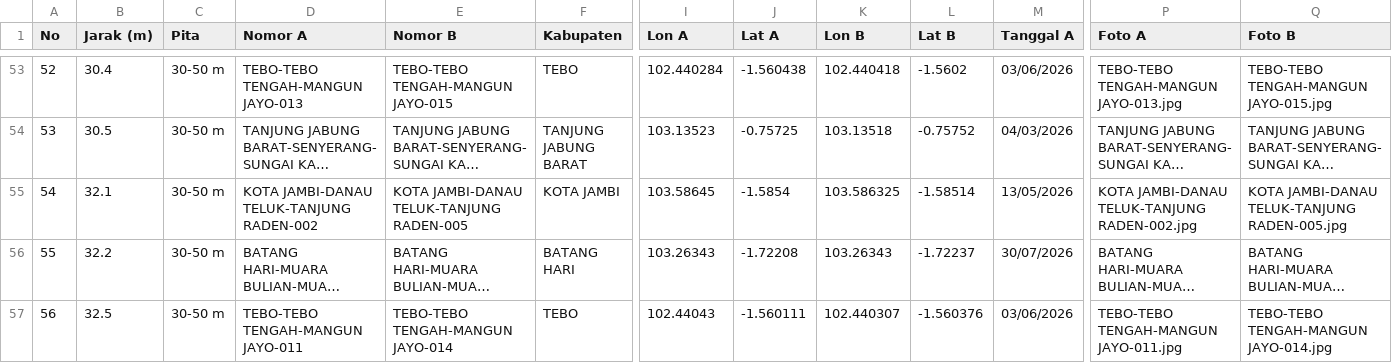
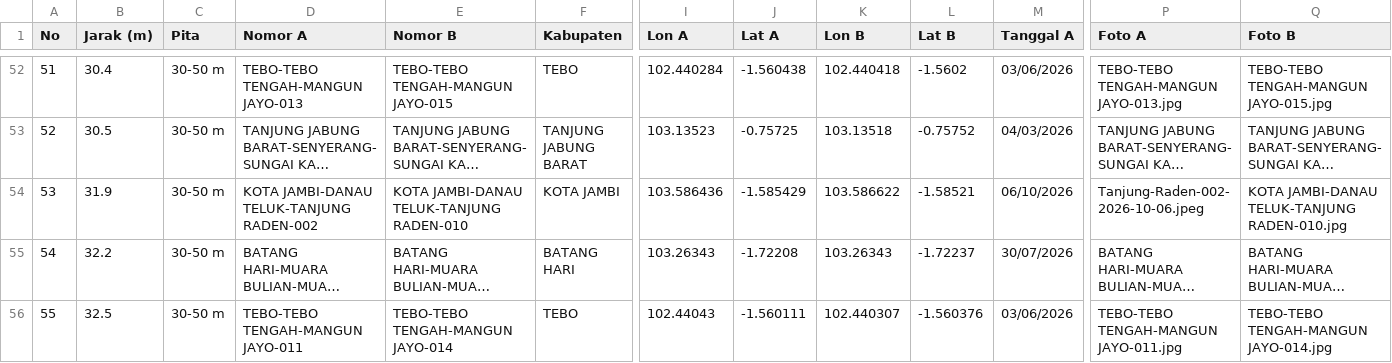
Before and after one commit to bbreezyX/surveey, a CSV file: docs/titik-berdekatan.csv, drawn as a sheet; only a part is shown, gaps mark what is left out; long unchanged cells end in …; addresses are those after the commit; the diff covers the shown part only; the diff names each change by its address in the sheet, - before the commit and + after, or states it on an @@ line.

```diff
--- a/docs/titik-berdekatan.csv
+++ b/docs/titik-berdekatan.csv
@@ column A (No) renumbered between rows 14 and 61 @@
-B54 (Jarak (m)): 32.1
+B54 (Jarak (m)): 31.9
-E54 (Nomor B): KOTA JAMBI-DANAU TELUK-TANJUNG RADEN-005
+E54 (Nomor B): KOTA JAMBI-DANAU TELUK-TANJUNG RADEN-010
-I54 (Lon A): 103.58645
+I54 (Lon A): 103.586436
-J54 (Lat A): -1.5854
+J54 (Lat A): -1.585429
-K54 (Lon B): 103.586325
+K54 (Lon B): 103.586622
-L54 (Lat B): -1.58514
+L54 (Lat B): -1.58521
-M54 (Tanggal A): 13/05/2026
+M54 (Tanggal A): 06/10/2026
-P54 (Foto A): KOTA JAMBI-DANAU TELUK-TANJUNG RADEN-002.jpg
+P54 (Foto A): Tanjung-Raden-002-2026-10-06.jpeg
-Q54 (Foto B): KOTA JAMBI-DANAU TELUK-TANJUNG RADEN-005.jpg
+Q54 (Foto B): KOTA JAMBI-DANAU TELUK-TANJUNG RADEN-010.jpg
```
Also changed, not shown: 4 added rows and 4 removed rows elsewhere in this file, 3 other files.
